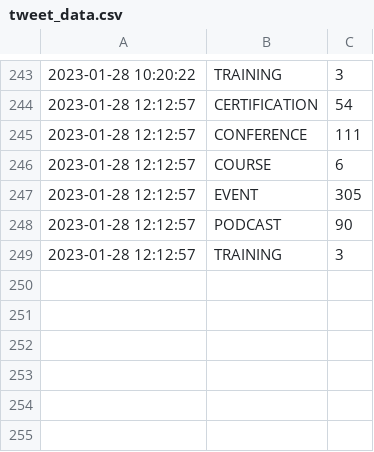
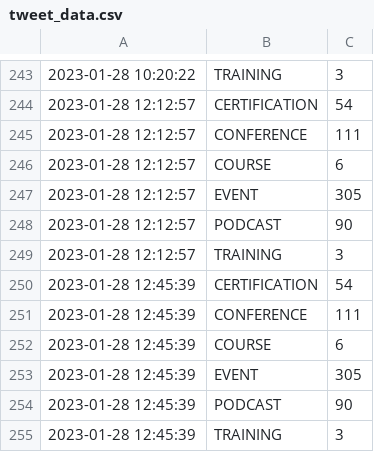
Before and after one commit to Riccardocapelli1/data-stack-calendar, a CSV file: tweet_data.csv, drawn as a sheet; only a part is shown, gaps mark what is left out.

```diff
--- a/tweet_data.csv
+++ b/tweet_data.csv
@@ -249 +249,7 @@
 2023-01-28 12:12:57,TRAINING,3
+2023-01-28 12:45:39,CERTIFICATION,54
+2023-01-28 12:45:39,CONFERENCE,111
+2023-01-28 12:45:39,COURSE,6
+2023-01-28 12:45:39,EVENT,305
+2023-01-28 12:45:39,PODCAST,90
+2023-01-28 12:45:39,TRAINING,3
```
Also changed, not shown: 1 other file.
